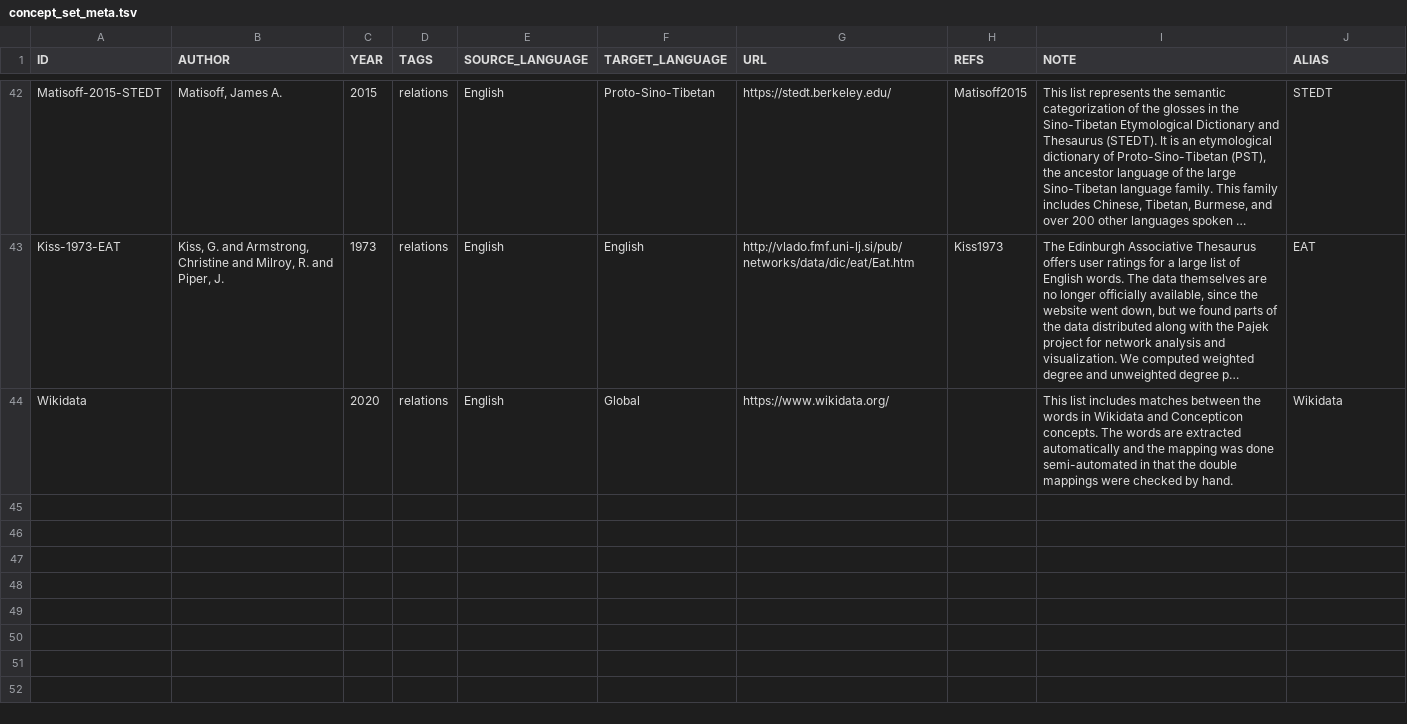
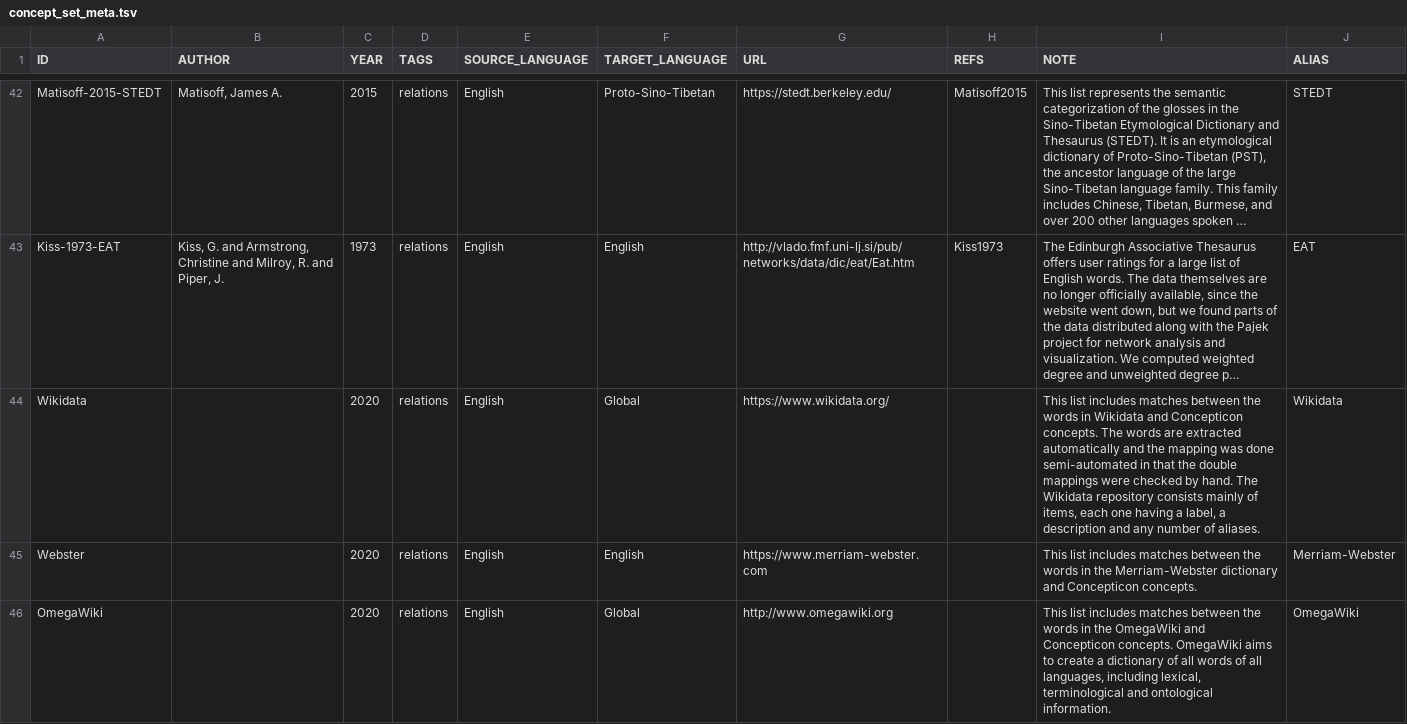
Before and after one commit to concepticon/norare-data, a TSV file: concept_set_meta.tsv, drawn as a sheet; only a part is shown, gaps mark what is left out; long unchanged cells end in …; the diff covers the shown part only; the diff names each change by its address in the sheet, - before the commit and + after, or states it on an @@ line.

Commit message:
Update concept-set-meta.tsv

```diff
--- a/concept_set_meta.tsv
+++ b/concept_set_meta.tsv
-I44 (NOTE): …by hand.
+I44 (NOTE): …by hand. The Wikidata repository consists mainly of items, each one having a label, a description and any number of aliases.
+row 45: Webster |  | 2020 | relations | English | English | https://www.merriam-webster.com |  | This list includes matches between the words in the Merriam-Webster dictionary and Concepticon concepts. | Merriam-Webster
+row 46: OmegaWiki |  | 2020 | relations | English | Global | http://www.omegawiki.org |  | This list includes matches between the words in the OmegaWiki and Concepticon concepts. OmegaWiki aims to create a dictionary of all words of all languages, including lexical, terminological and ontological information. | OmegaWiki
```
Also changed, not shown: 2 added rows elsewhere in this file.
